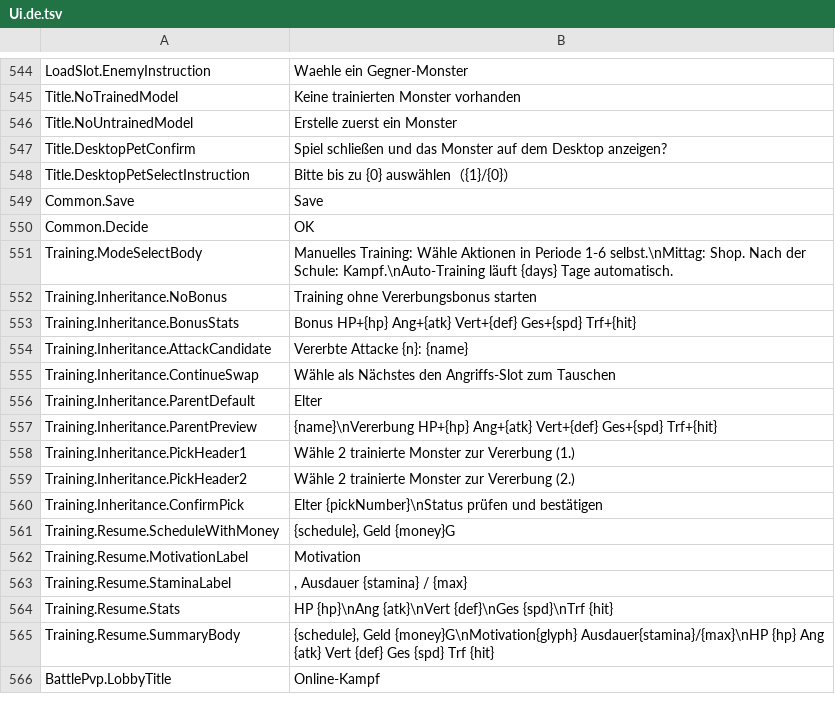
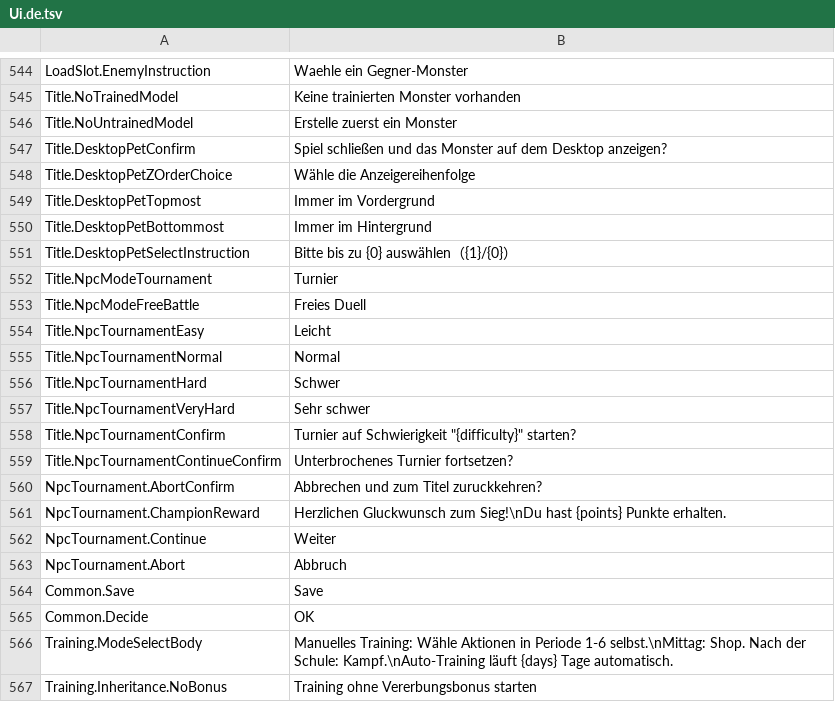
Before and after one commit to ikawasan/ClayMonsters, a TSV file: Assets/StreamingAssets/TextTables/Ui.de.tsv, drawn as a sheet; only a part is shown, gaps mark what is left out; the shorter side is filled out with more unchanged rows; the diff names each change by its address in the sheet, - before the commit and + after, or states it on an @@ line.

```diff
--- a/Assets/StreamingAssets/TextTables/Ui.de.tsv
+++ b/Assets/StreamingAssets/TextTables/Ui.de.tsv
+row 548: Title.DesktopPetZOrderChoice | Wähle die Anzeigereihenfolge
+row 549: Title.DesktopPetTopmost | Immer im Vordergrund
+row 550: Title.DesktopPetBottommost | Immer im Hintergrund
+row 552: Title.NpcModeTournament | Turnier
+row 553: Title.NpcModeFreeBattle | Freies Duell
+row 554: Title.NpcTournamentEasy | Leicht
+row 555: Title.NpcTournamentNormal | Normal
+row 556: Title.NpcTournamentHard | Schwer
+row 557: Title.NpcTournamentVeryHard | Sehr schwer
+row 558: Title.NpcTournamentConfirm | Turnier auf Schwierigkeit "{difficulty}" starten?
+row 559: Title.NpcTournamentContinueConfirm | Unterbrochenes Turnier fortsetzen?
+row 560: NpcTournament.AbortConfirm | Abbrechen und zum Titel zuruckkehren?
+row 561: NpcTournament.ChampionReward | Herzlichen Gluckwunsch zum Sieg!\nDu hast {points} Punkte erhalten.
+row 562: NpcTournament.Continue | Weiter
+row 563: NpcTournament.Abort | Abbruch
```
Also changed, not shown: Assets/StreamingAssets/TextTables/Ui.en.tsv, Assets/StreamingAssets/TextTables/Ui.es.tsv, 14 other files.
